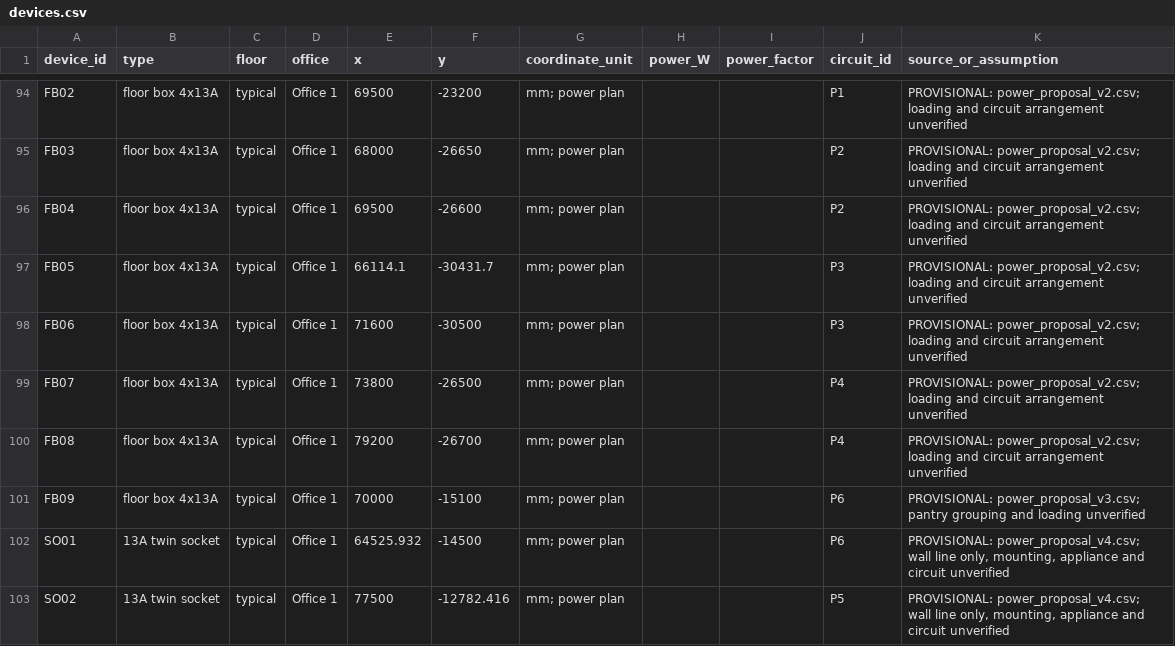
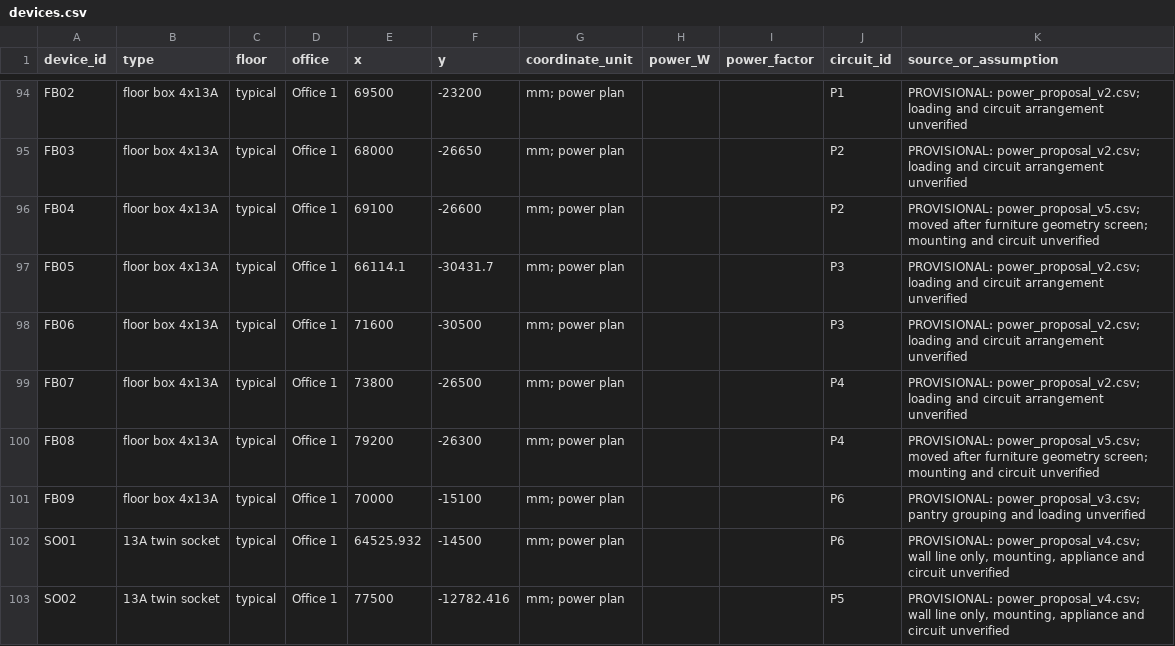
Before and after one commit to LYUml/polyu_bse3124, a CSV file: 04_Design_Outputs/data/devices.csv, drawn as a sheet; only a part is shown, gaps mark what is left out.

Commit message:
2026-11-07 review floor box clearances

```diff
--- a/04_Design_Outputs/data/devices.csv
+++ b/04_Design_Outputs/data/devices.csv
@@ -95,3 +95,3 @@ FB02,floor box 4x13A,typical,Office 1,69500,-23200,mm; power plan,,,P1,PROVISION
 FB03,floor box 4x13A,typical,Office 1,68000,-26650,mm; power plan,,,P2,PROVISIONAL: power_proposal_v2.csv; loading and circuit arrangement unverified
-FB04,floor box 4x13A,typical,Office 1,69500,-26600,mm; power plan,,,P2,PROVISIONAL: power_proposal_v2.csv; loading and circuit arrangement unverified
+FB04,floor box 4x13A,typical,Office 1,69100,-26600,mm; power plan,,,P2,PROVISIONAL: power_proposal_v5.csv; moved after furniture geometry screen; mounting and circuit unverified
 FB05,floor box 4x13A,typical,Office 1,66114.1,-30431.7,mm; power plan,,,P3,PROVISIONAL: power_proposal_v2.csv; loading and circuit arrangement unverified
@@ -99,3 +99,3 @@ FB06,floor box 4x13A,typical,Office 1,71600,-30500,mm; power plan,,,P3,PROVISION
 FB07,floor box 4x13A,typical,Office 1,73800,-26500,mm; power plan,,,P4,PROVISIONAL: power_proposal_v2.csv; loading and circuit arrangement unverified
-FB08,floor box 4x13A,typical,Office 1,79200,-26700,mm; power plan,,,P4,PROVISIONAL: power_proposal_v2.csv; loading and circuit arrangement unverified
+FB08,floor box 4x13A,typical,Office 1,79200,-26300,mm; power plan,,,P4,PROVISIONAL: power_proposal_v5.csv; moved after furniture geometry screen; mounting and circuit unverified
 FB09,floor box 4x13A,typical,Office 1,70000,-15100,mm; power plan,,,P6,PROVISIONAL: power_proposal_v3.csv; pantry grouping and loading unverified
```
Also changed, not shown: 4 other files.
